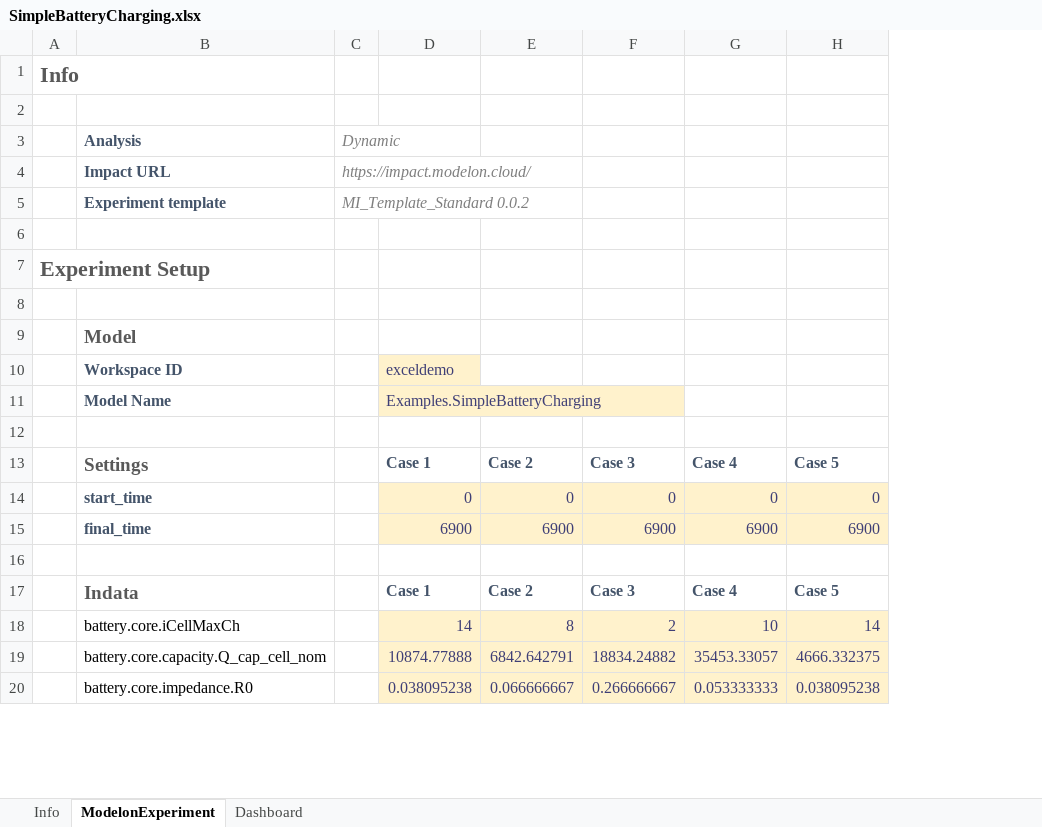
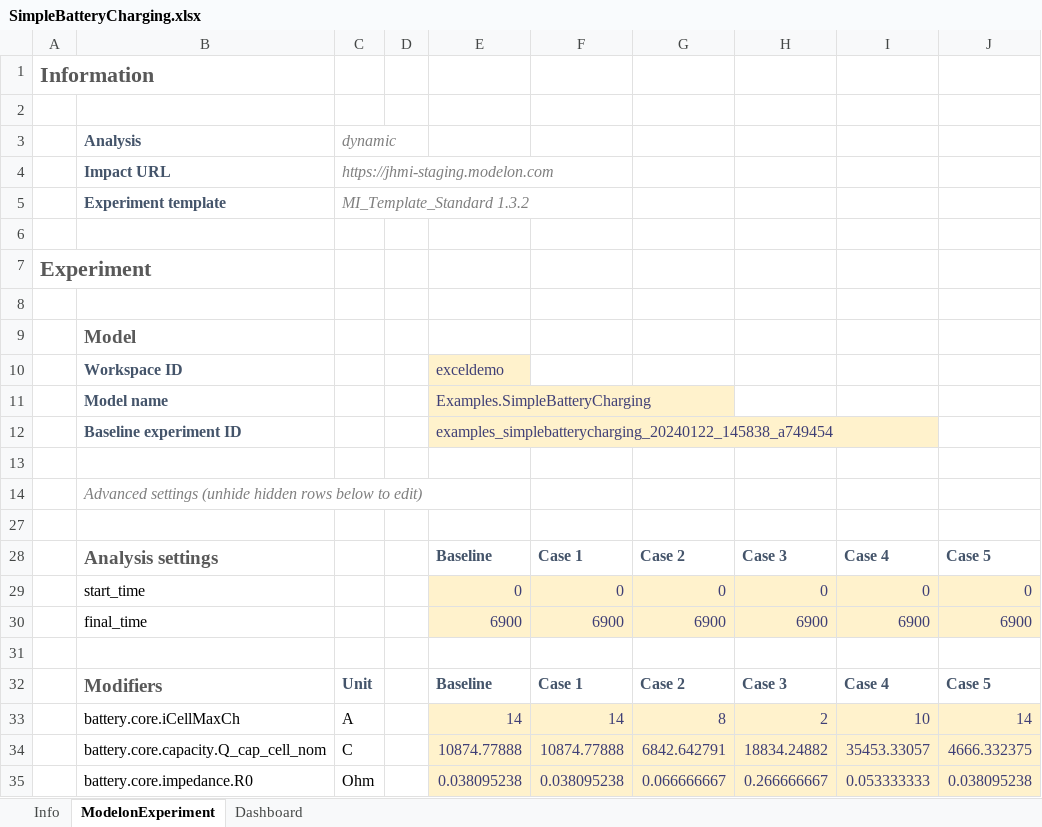
Before and after one commit to modelon-community/ExcelExamples, an Excel workbook: ExcelSheets/SimpleBatteryCharging.xlsx, sheet ModelonExperiment, drawn as a sheet; only a part is shown; values as stored, in another font and other column widths than the file's, no borders; charts and pictures and conditional formats not drawn; removed rows and columns are numbered as before the commit, all else as after; rows hold the shown columns only; the diff covers the shown part only; the diff names each change by its address in the sheet, - before the commit and + after, or states it on an @@ line.

Commit message:
feat: update industry examples with newest version of template sheet (#1)
* docs: redirect links in readme to impact cloud

* chore: upgrade library version to 2024.1

* fix: update sheet to newest version

- migrate experiment sheet
- update dashboard page
- add run baseline instruction to info page

* fix: add baseline experiment

```diff
--- a/ExcelSheets/SimpleBatteryCharging.xlsx (sheet ModelonExperiment)
+++ b/ExcelSheets/SimpleBatteryCharging.xlsx (sheet ModelonExperiment)
-column C, rows 3-5: Dynamic | https://impact.modelon.cloud/ | MI_Template_Standard 0.0.2
+column C, rows 3-5: dynamic | https://jhmi-staging.modelon.com | MI_Template_Standard 1.3.2; rows 32-35: Unit | A | C | Ohm
+column D, empty
+column E, row 10: exceldemo; rows 28-35: Baseline | 0 | 6900 |  | Baseline | 14 | 10874.77888 | 0.038095238
-A1: Info
+A1: Information
-A7: Experiment Setup
+A7: Experiment
-F10: exceldemo
+F10: (empty)
-F10 fill: #FFF2CC
+F10 fill: none
-row 11:  | Model Name |  | Examples.SimpleBatteryCharging
+row 11:  | Model name |  |  | Examples.SimpleBatteryCharging
+row 12:  | Baseline experiment ID |  |  | examples_simplebatterycharging_20240122_145838_a749454
+row 14:  | Advanced settings (unhide hidden rows below to edit)
+row 27: (empty)
-B28: Settings
+B28: Analysis settings
@@ B29:B30 bold: on → off, text colour: #44546A → black @@
-B32: Indata
+B32: Modifiers
```
Also changed, not shown: 7 added rows, 7 removed rows and 2 edited cells elsewhere in this sheet, sheet Dashboard, sheet Info, formulas that keep their value, hidden cells, charts or pictures, 4 other files.
